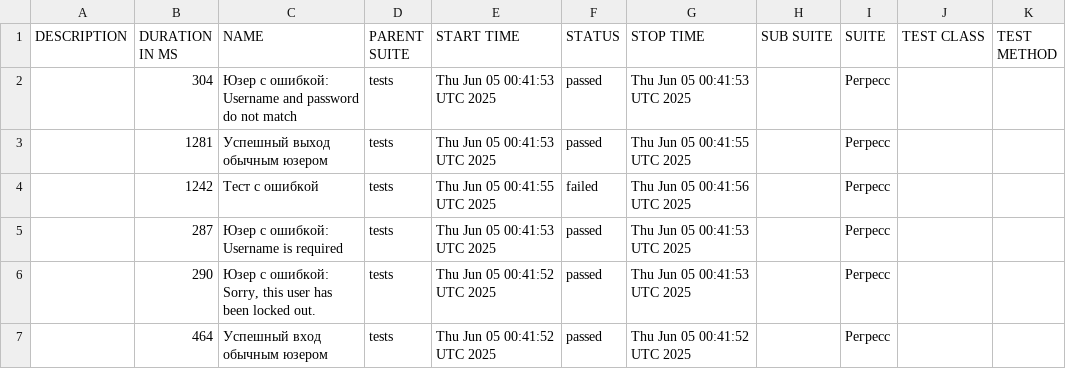
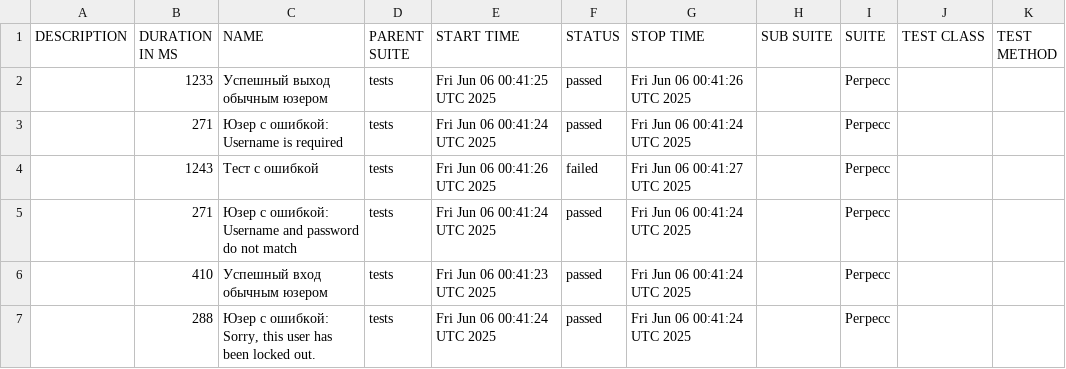
Before and after one commit to barsovichok/playwright_python_training, a CSV file: data/suites.csv, drawn as a sheet.

```diff
--- a/data/suites.csv
+++ b/data/suites.csv
@@ -1,7 +1,7 @@
 "DESCRIPTION","DURATION IN MS","NAME","PARENT SUITE","START TIME","STATUS","STOP TIME","SUB SUITE","SUITE","TEST CLASS","TEST METHOD"
-"","304","Юзер с ошибкой: Username and password do not match","tests","Thu Jun 05 00:41:53 UTC 2025","passed","Thu Jun 05 00:41:53 UTC 2025","","Регресс","",""
-"","1281","Успешный выход обычным юзером","tests","Thu Jun 05 00:41:53 UTC 2025","passed","Thu Jun 05 00:41:55 UTC 2025","","Регресс","",""
-"","1242","Тест с ошибкой","tests","Thu Jun 05 00:41:55 UTC 2025","failed","Thu Jun 05 00:41:56 UTC 2025","","Регресс","",""
-"","287","Юзер с ошибкой: Username is required","tests","Thu Jun 05 00:41:53 UTC 2025","passed","Thu Jun 05 00:41:53 UTC 2025","","Регресс","",""
-"","290","Юзер с ошибкой: Sorry, this user has been locked out.","tests","Thu Jun 05 00:41:52 UTC 2025","passed","Thu Jun 05 00:41:53 UTC 2025","","Регресс","",""
-"","464","Успешный вход обычным юзером","tests","Thu Jun 05 00:41:52 UTC 2025","passed","Thu Jun 05 00:41:52 UTC 2025","","Регресс","",""
+"","1233","Успешный выход обычным юзером","tests","Fri Jun 06 00:41:25 UTC 2025","passed","Fri Jun 06 00:41:26 UTC 2025","","Регресс","",""
+"","271","Юзер с ошибкой: Username is required","tests","Fri Jun 06 00:41:24 UTC 2025","passed","Fri Jun 06 00:41:24 UTC 2025","","Регресс","",""
+"","1243","Тест с ошибкой","tests","Fri Jun 06 00:41:26 UTC 2025","failed","Fri Jun 06 00:41:27 UTC 2025","","Регресс","",""
+"","271","Юзер с ошибкой: Username and password do not match","tests","Fri Jun 06 00:41:24 UTC 2025","passed","Fri Jun 06 00:41:24 UTC 2025","","Регресс","",""
+"","410","Успешный вход обычным юзером","tests","Fri Jun 06 00:41:23 UTC 2025","passed","Fri Jun 06 00:41:24 UTC 2025","","Регресс","",""
+"","288","Юзер с ошибкой: Sorry, this user has been locked out.","tests","Fri Jun 06 00:41:24 UTC 2025","passed","Fri Jun 06 00:41:24 UTC 2025","","Регресс","",""
```
Also changed, not shown: data/behaviors.csv, 29 other files.
